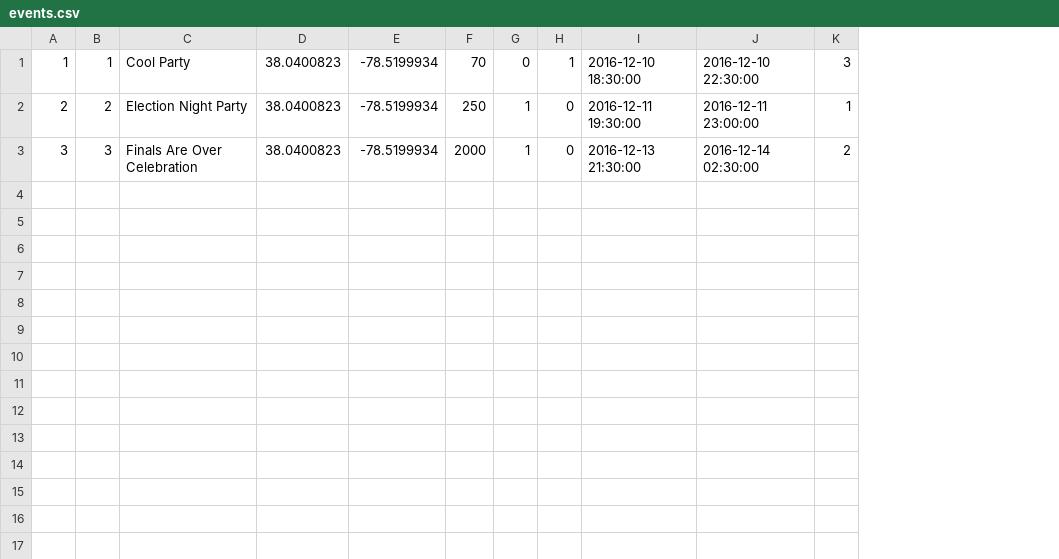
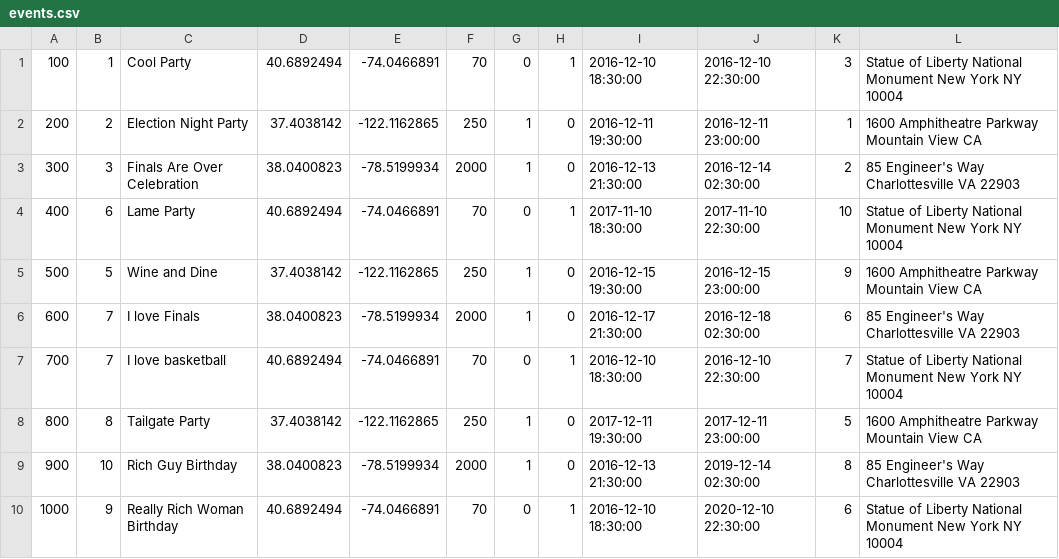
Before and after one commit to ngb2zf/DBFinalProj, a CSV file: events.csv, drawn as a sheet; removed rows and columns are numbered as before the commit, all else as after; the diff names each change by its address in the sheet, - before the commit and + after, or states it on an @@ line.

```diff
--- a/events.csv
+++ b/events.csv
-column A, rows 1-3: 1 | 2 | 3
+column A, rows 1-3: 100 | 200 | 300
+column L, rows 1-3: Statue of Liberty National Monument New York NY 10004 | 1600 Amphitheatre Parkway Mountain View CA | 85 Engineer's Way Charlottesville VA 22903
-D1: 38.0400823
+D1: 40.6892494
-E1: -78.5199934
+E1: -74.0466891
-D2: 38.0400823
+D2: 37.4038142
-E2: -78.5199934
+E2: -122.1162865
+row 4: 400 | 6 | Lame Party | 40.6892494 | -74.0466891 | 70 | 0 | 1 | 2017-11-10 18:30:00 | 2017-11-10 22:30:00 | 10 | Statue of Liberty National Monument New York NY 10004
+row 5: 500 | 5 | Wine and Dine | 37.4038142 | -122.1162865 | 250 | 1 | 0 | 2016-12-15 19:30:00 | 2016-12-15 23:00:00 | 9 | 1600 Amphitheatre Parkway Mountain View CA
+row 6: 600 | 7 | I love Finals | 38.0400823 | -78.5199934 | 2000 | 1 | 0 | 2016-12-17 21:30:00 | 2016-12-18 02:30:00 | 6 | 85 Engineer's Way Charlottesville VA 22903
+row 7: 700 | 7 | I love basketball | 40.6892494 | -74.0466891 | 70 | 0 | 1 | 2016-12-10 18:30:00 | 2016-12-10 22:30:00 | 7 | Statue of Liberty National Monument New York NY 10004
+row 8: 800 | 8 | Tailgate Party | 37.4038142 | -122.1162865 | 250 | 1 | 0 | 2017-12-11 19:30:00 | 2017-12-11 23:00:00 | 5 | 1600 Amphitheatre Parkway Mountain View CA
+row 9: 900 | 10 | Rich Guy Birthday | 38.0400823 | -78.5199934 | 2000 | 1 | 0 | 2016-12-13 21:30:00 | 2019-12-14 02:30:00 | 8 | 85 Engineer's Way Charlottesville VA 22903
+row 10: 1000 | 9 | Really Rich Woman Birthday | 40.6892494 | -74.0466891 | 70 | 0 | 1 | 2016-12-10 18:30:00 | 2020-12-10 22:30:00 | 6 | Statue of Liberty National Monument New York NY 10004
```
Also changed, not shown: bands.csv, hosts.csv.
